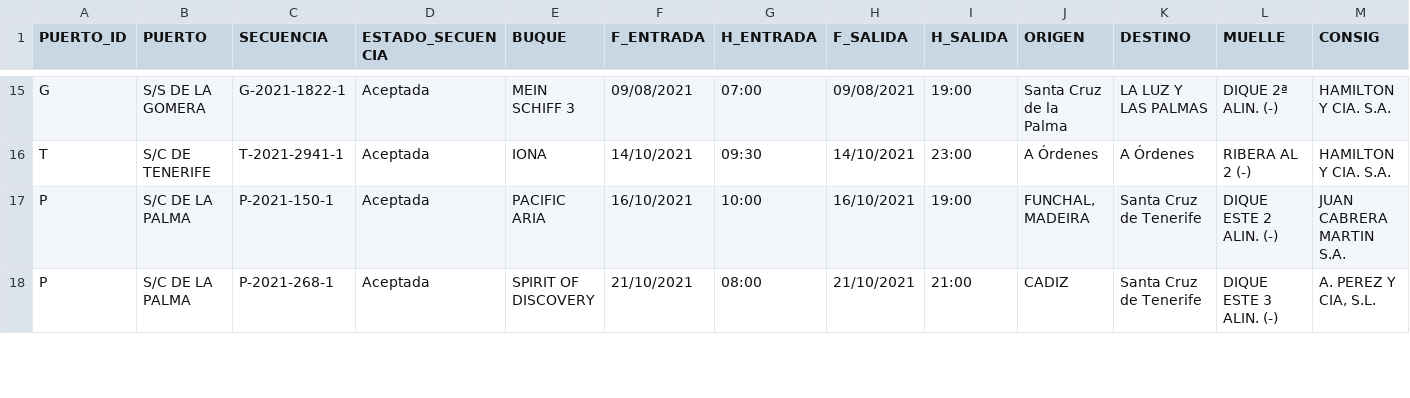
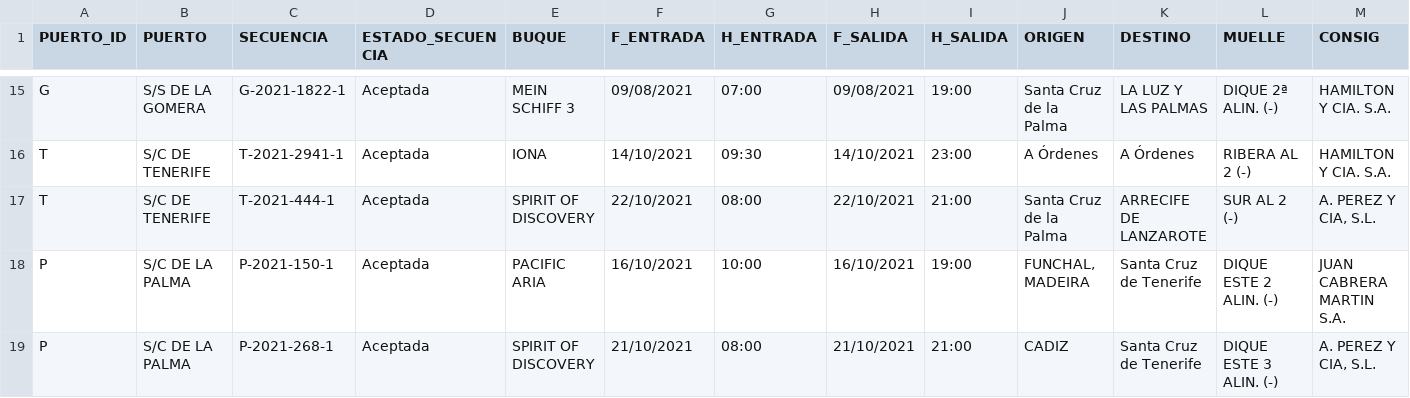
Before and after one commit to Robaina/crucerosTenerife, a CSV file: crucerosprevistos_Tenerife.csv, drawn as a sheet; only a part is shown, gaps mark what is left out; rows hold the shown columns only; the diff names each change by its address in the sheet, - before the commit and + after, or states it on an @@ line.

Commit message:
"Update data"

```diff
--- a/crucerosprevistos_Tenerife.csv
+++ b/crucerosprevistos_Tenerife.csv
+row 17: T | S/C DE TENERIFE | T-2021-444-1 | Aceptada | SPIRIT OF DISCOVERY | 22/10/2021 | 08:00 | 22/10/2021 | 21:00 | Santa Cruz de la Palma | ARRECIFE DE LANZAROTE | SUR AL 2 (-) | A. PEREZ Y CIA, S.L.
```
